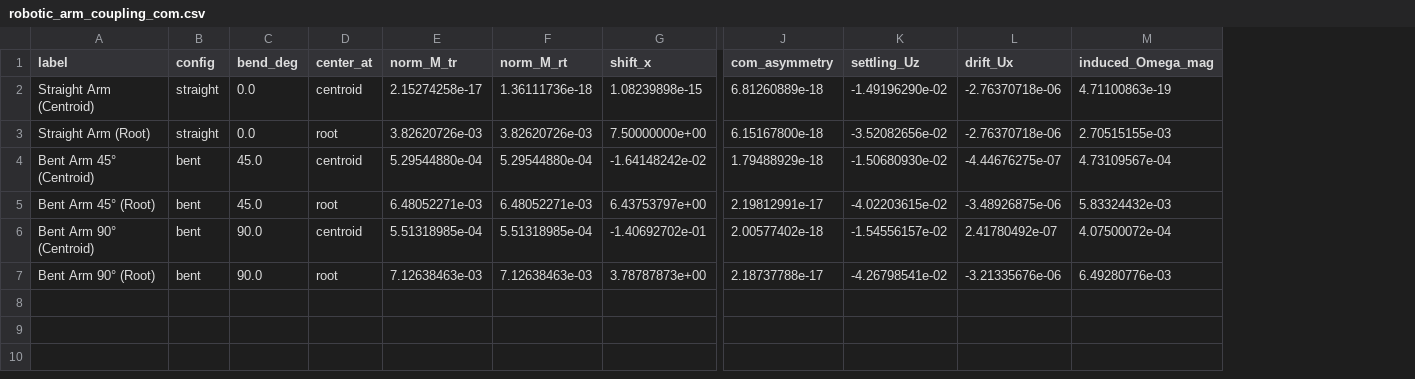
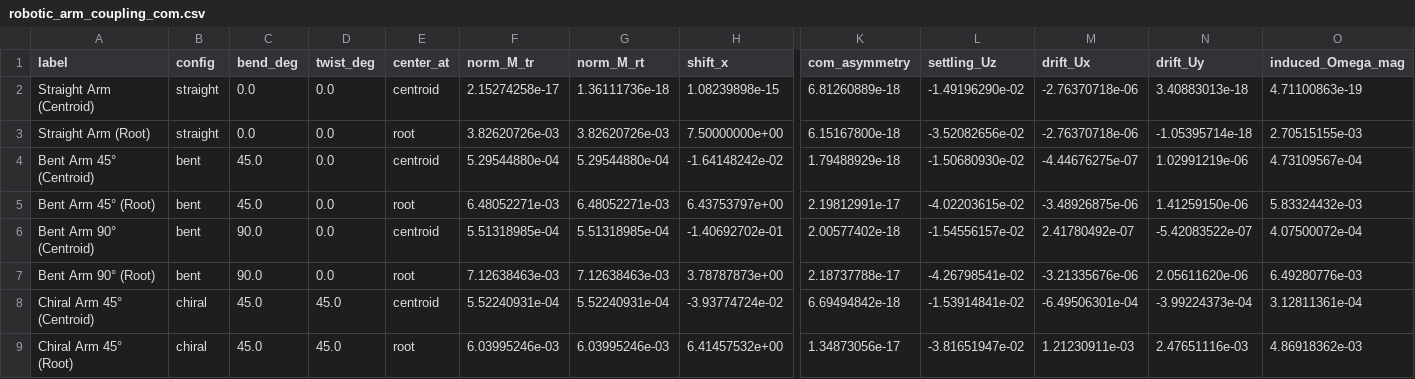
Before and after one commit to vpn-cli/Sedimentation_Dynamics, a CSV file: MTP_Experiments/phase2_nonspherical/robotic_arm/processed_data/robotic_arm_coupling_com.csv, drawn as a sheet; only a part is shown, gaps mark what is left out; rows hold the shown columns only; the diff names each change by its address in the sheet, - before the commit and + after, or states it on an @@ line.

Commit message:
Phase 2: Complete hydrodynamic validation, trajectory simulation, 3D WebGL viewer, and publication plots for bent Boomerang colloidal particle

```diff
--- a/MTP_Experiments/phase2_nonspherical/robotic_arm/processed_data/robotic_arm_coupling_com.csv
+++ b/MTP_Experiments/phase2_nonspherical/robotic_arm/processed_data/robotic_arm_coupling_com.csv
+column D (twist_deg), rows 2-7: all 0.0
+column N (drift_Uy), rows 2-7: 3.40883013e-18 | -1.05395714e-18 | 1.02991219e-06 | 1.41259150e-06 | -5.42083522e-07 | 2.05611620e-06
+row 8: Chiral Arm 45° (Centroid) | chiral | 45.0 | 45.0 | centroid | 5.52240931e-04 | 5.52240931e-04 | -3.93774724e-02 | 6.69494842e-18 | -1.53914841e-02 | -6.49506301e-04 | -3.99224373e-04 | 3.12811361e-04
+row 9: Chiral Arm 45° (Root) | chiral | 45.0 | 45.0 | root | 6.03995246e-03 | 6.03995246e-03 | 6.41457532e+00 | 1.34873056e-17 | -3.81651947e-02 | 1.21230911e-03 | 2.47651116e-03 | 4.86918362e-03
```
Also changed, not shown: MTP_Experiments/phase2_nonspherical/robotic_arm/processed_data/robotic_arm_resolution_comparison.csv, 37 other files.
